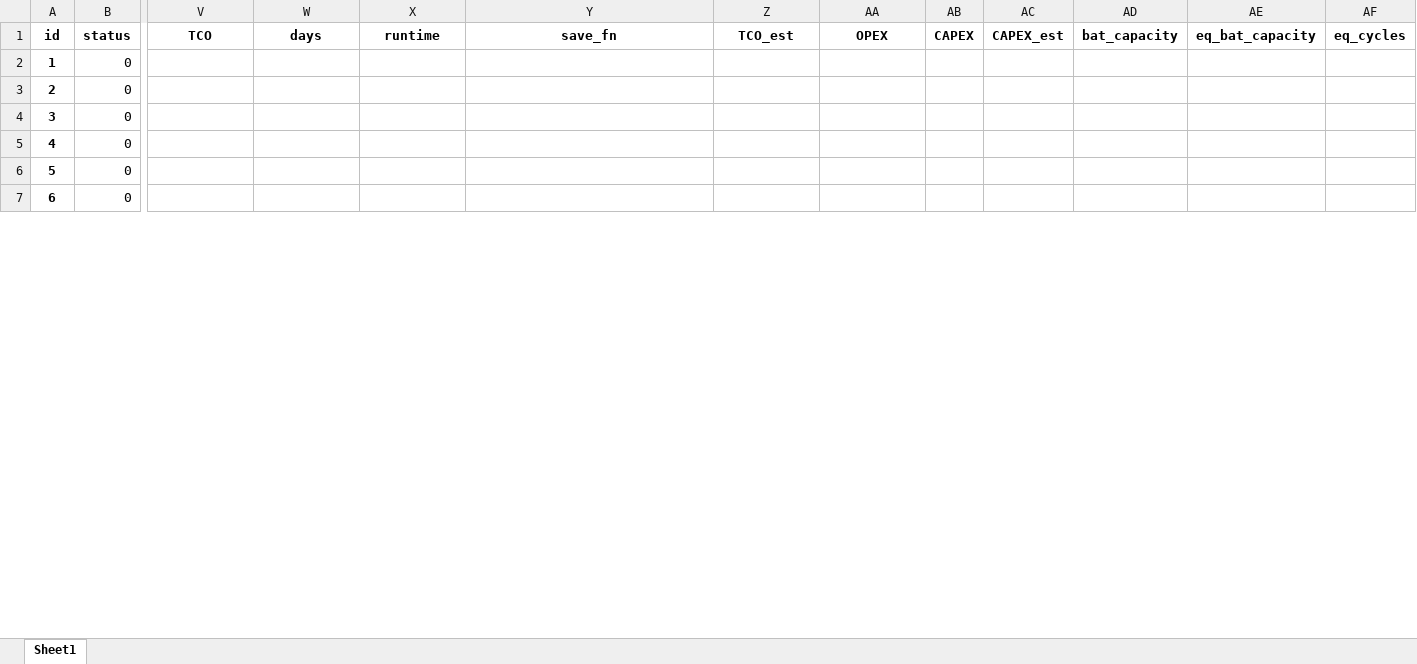
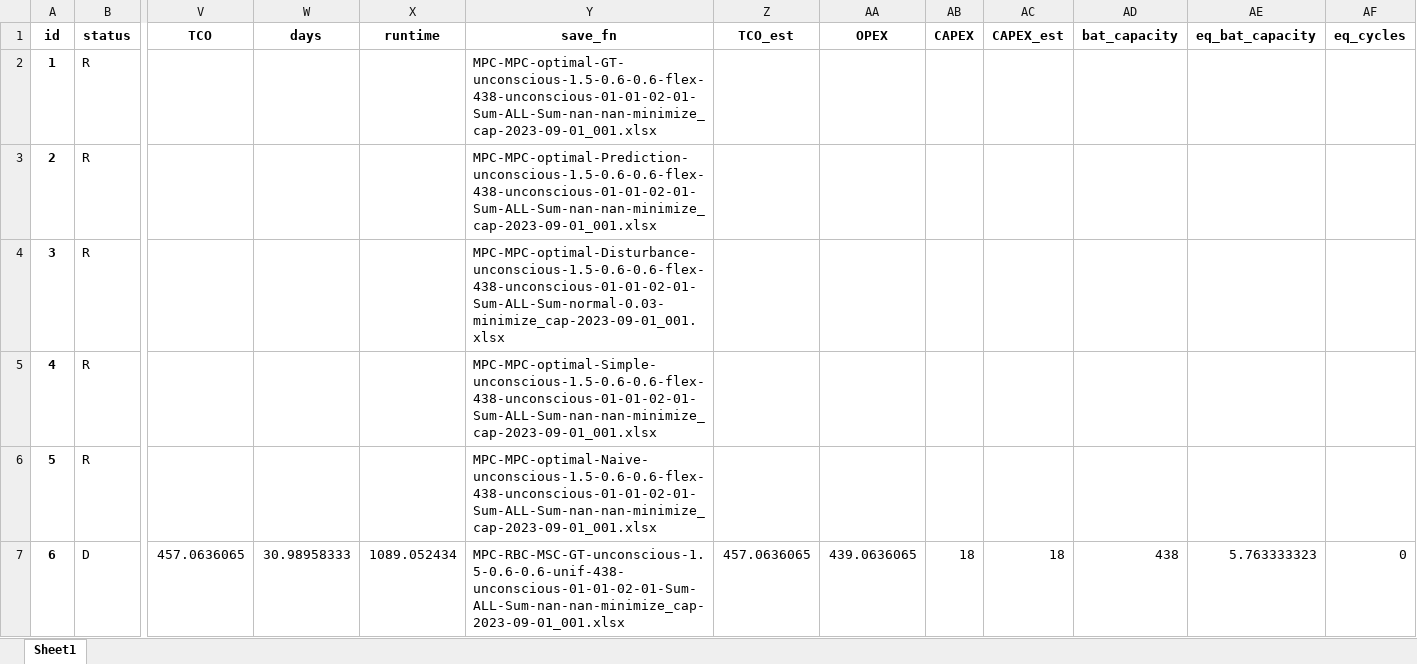
Before and after one commit to AarenLee07/Microgrid-Optimizer, an Excel workbook: output/experiments/thesis_topic3/6h-bat-12months-0.6dc-minimize-cap.xlsx, sheet Sheet1, drawn as a sheet; only a part is shown, gaps mark what is left out; values as stored, in another font and other column widths than the file's, no borders; the diff covers the shown part only; the diff names each change by its address in the sheet, - before the commit and + after, or states it on an @@ line.

```diff
--- a/output/experiments/thesis_topic3/6h-bat-12months-0.6dc-minimize-cap.xlsx (sheet Sheet1)
+++ b/output/experiments/thesis_topic3/6h-bat-12months-0.6dc-minimize-cap.xlsx (sheet Sheet1)
-B2:B6 (status): 0
+B2:B6 (status): R
-Y2 (save_fn): (empty)
+Y2 (save_fn): MPC-MPC-optimal-GT-unconscious-1.5-0.6-0.6-flex-438-unconscious-01-01-02-01-Sum-ALL-Sum-nan-nan-minimize_cap-2023-09-01_001.xlsx
-Y3 (save_fn): (empty)
+Y3 (save_fn): MPC-MPC-optimal-Prediction-unconscious-1.5-0.6-0.6-flex-438-unconscious-01-01-02-01-Sum-ALL-Sum-nan-nan-minimize_cap-2023-09-01_001.xlsx
-Y4 (save_fn): (empty)
+Y4 (save_fn): MPC-MPC-optimal-Disturbance-unconscious-1.5-0.6-0.6-flex-438-unconscious-01-01-02-01-Sum-ALL-Sum-normal-0.03-minimize_cap-2023-09-01_001.xlsx
-Y5 (save_fn): (empty)
+Y5 (save_fn): MPC-MPC-optimal-Simple-unconscious-1.5-0.6-0.6-flex-438-unconscious-01-01-02-01-Sum-ALL-Sum-nan-nan-minimize_cap-2023-09-01_001.xlsx
-Y6 (save_fn): (empty)
+Y6 (save_fn): MPC-MPC-optimal-Naive-unconscious-1.5-0.6-0.6-flex-438-unconscious-01-01-02-01-Sum-ALL-Sum-nan-nan-minimize_cap-2023-09-01_001.xlsx
-B7 (status): 0
+B7 (status): D
-V7 (TCO): (empty)
+V7 (TCO): 457.0636065
-W7 (days): (empty)
+W7 (days): 30.98958333
-X7 (runtime): (empty)
+X7 (runtime): 1089.052434
-Y7 (save_fn): (empty)
+Y7 (save_fn): MPC-RBC-MSC-GT-unconscious-1.5-0.6-0.6-unif-438-unconscious-01-01-02-01-Sum-ALL-Sum-nan-nan-minimize_cap-2023-09-01_001.xlsx
-Z7 (TCO_est): (empty)
+Z7 (TCO_est): 457.0636065
-AA7 (OPEX): (empty)
+AA7 (OPEX): 439.0636065
-AB7 (CAPEX): (empty)
+AB7 (CAPEX): 18
-AC7 (CAPEX_est): (empty)
+AC7 (CAPEX_est): 18
-AD7 (bat_capacity): (empty)
+AD7 (bat_capacity): 438
-AE7 (eq_bat_capacity): (empty)
+AE7 (eq_bat_capacity): 5.763333323
-AF7 (eq_cycles): (empty)
+AF7 (eq_cycles): 0
```
Also changed, not shown: 32 edited cells elsewhere in this sheet, output/experiments/thesis_topic3/6h-bat-6months-disturbance-type.xlsx, 12 other files.
